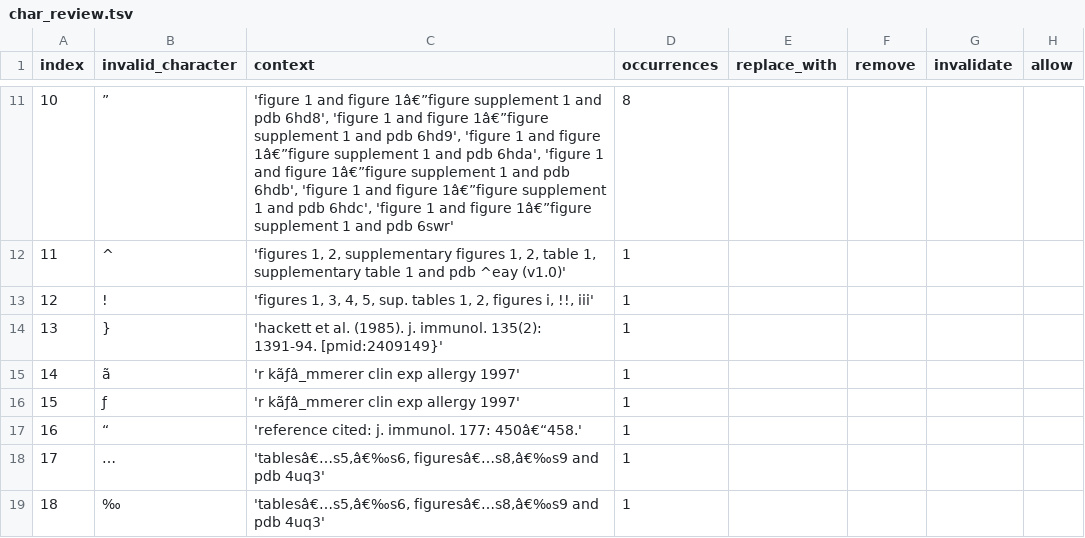
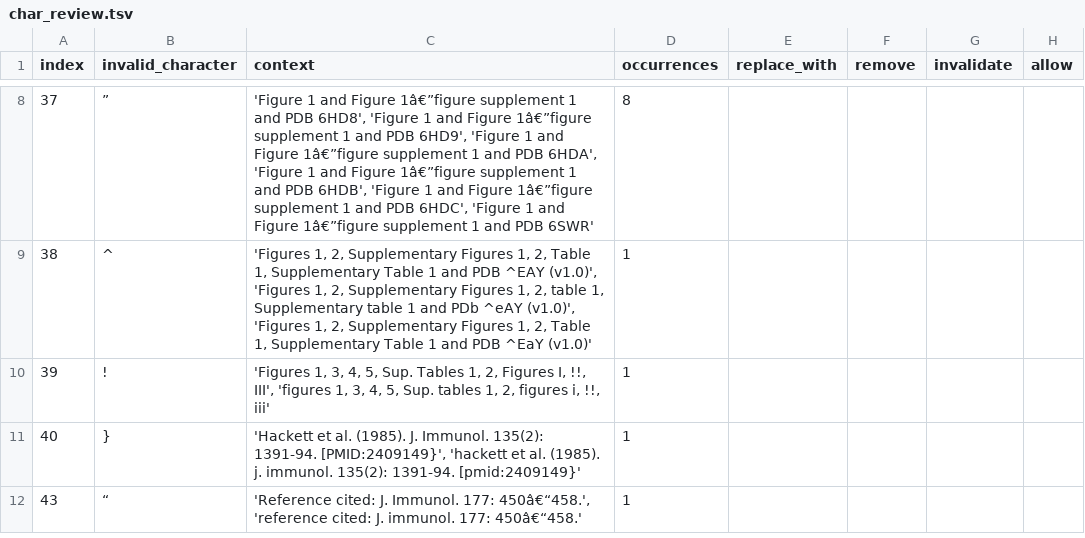
Before and after one commit to sebastianduesing/adp, a TSV file: new/data_loc/output_files/char_review.tsv, drawn as a sheet; only a part is shown, gaps mark what is left out; the diff covers the shown part only.

```diff
--- a/new/data_loc/output_files/char_review.tsv
+++ b/new/data_loc/output_files/char_review.tsv
@@ -11,9 +8,5 @@ index	invalid_character	context	occurrences	replace_with	remove	invalidate	allow
-10	”	'figure 1 and figure 1â€”figure supplement 1 and pdb 6hd8', 'figure 1 and figure 1â€”figure supplement 1 and pdb 6hd9', 'figure 1 and figure 1â€”figure supplement 1 and pdb 6hda', 'figure 1 and figure 1â€”figure supplement 1 and pdb 6hdb', 'figure 1 and figure 1â€”figure supplement 1 and pdb 6hdc', 'figure 1 and figure 1â€”figure supplement 1 and pdb 6swr'	8				
-11	^	'figures 1, 2, supplementary figures 1, 2, table 1, supplementary table 1 and pdb ^eay (v1.0)'	1				
-12	!	'figures 1, 3, 4, 5, sup. tables 1, 2, figures i, !!, iii'	1				
-13	}	'hackett et al. (1985). j. immunol. 135(2): 1391-94. [pmid:2409149}'	1				
-14	ã	'r kãƒâ_mmerer clin exp allergy 1997'	1				
-15	ƒ	'r kãƒâ_mmerer clin exp allergy 1997'	1				
-16	“	'reference cited: j. immunol. 177: 450â€“458.'	1				
-17	…	'tablesâ€…s5,â€‰s6, figuresâ€…s8,â€‰s9 and pdb 4uq3'	1				
-18	‰	'tablesâ€…s5,â€‰s6, figuresâ€…s8,â€‰s9 and pdb 4uq3'	1				
+37	”	'Figure 1 and Figure 1â€”figure supplement 1 and PDB 6HD8', 'Figure 1 and Figure 1â€”figure supplement 1 and PDB 6HD9', 'Figure 1 and Figure 1â€”figure supplement 1 and PDB 6HDA', 'Figure 1 and Figure 1â€”figure supplement 1 and PDB 6HDB', 'Figure 1 and Figure 1â€”figure supplement 1 and PDB 6HDC', 'Figure 1 and Figure 1â€”figure supplement 1 and PDB 6SWR'	8				
+38	^	'Figures 1, 2, Supplementary Figures 1, 2, Table 1, Supplementary Table 1 and PDB ^EAY (v1.0)', 'Figures 1, 2, Supplementary Figures 1, 2, table 1, Supplementary table 1 and PDb ^eAY (v1.0)', 'Figures 1, 2, Supplementary Figures 1, 2, Table 1, Supplementary Table 1 and PDB ^EaY (v1.0)'	1				
+39	!	'Figures 1, 3, 4, 5, Sup. Tables 1, 2, Figures I, !!, III', 'figures 1, 3, 4, 5, Sup. tables 1, 2, figures i, !!, iii'	1				
+40	}	'Hackett et al. (1985). J. Immunol. 135(2): 1391-94. [PMID:2409149}', 'hackett et al. (1985). j. immunol. 135(2): 1391-94. [pmid:2409149}'	1				
+43	“	'Reference cited: J. Immunol. 177: 450â€“458.', 'reference cited: J. immunol. 177: 450â€“458.'	1				
```
Also changed, not shown: 3 removed rows and 12 edited cells elsewhere in this file, new/age/output_files/c_norm_age.tsv, new/age/output_files/word_review.tsv, 6 other files.
